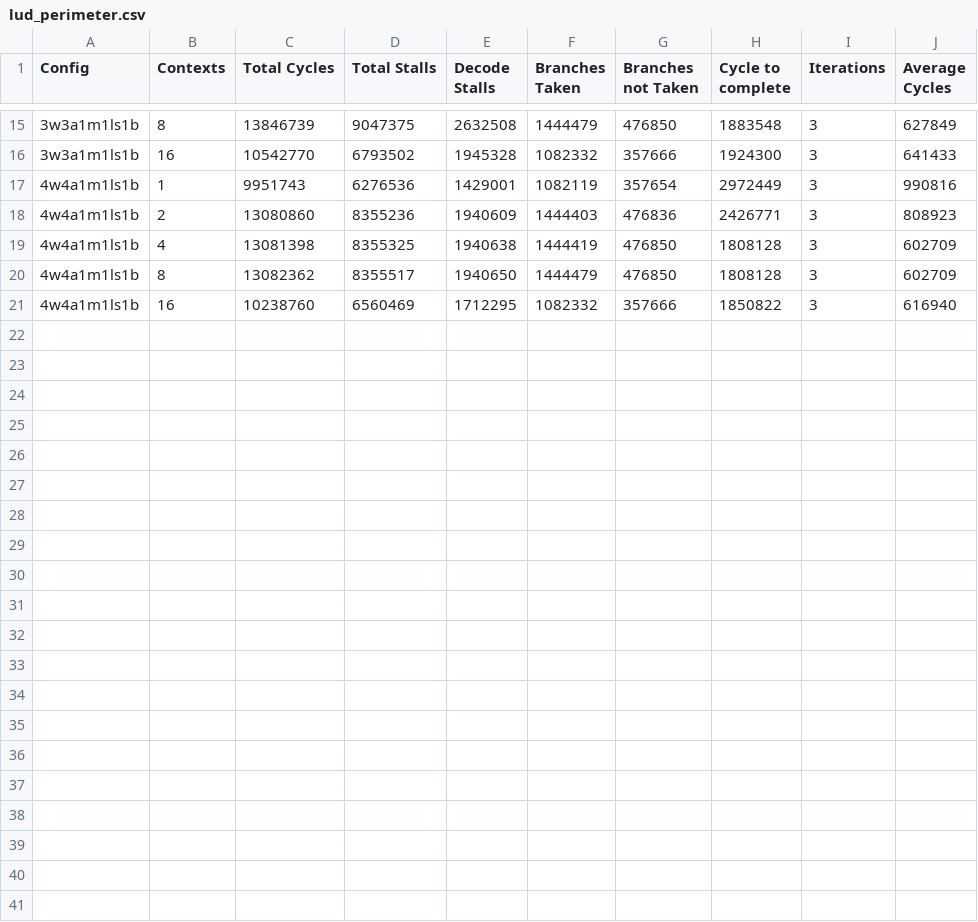
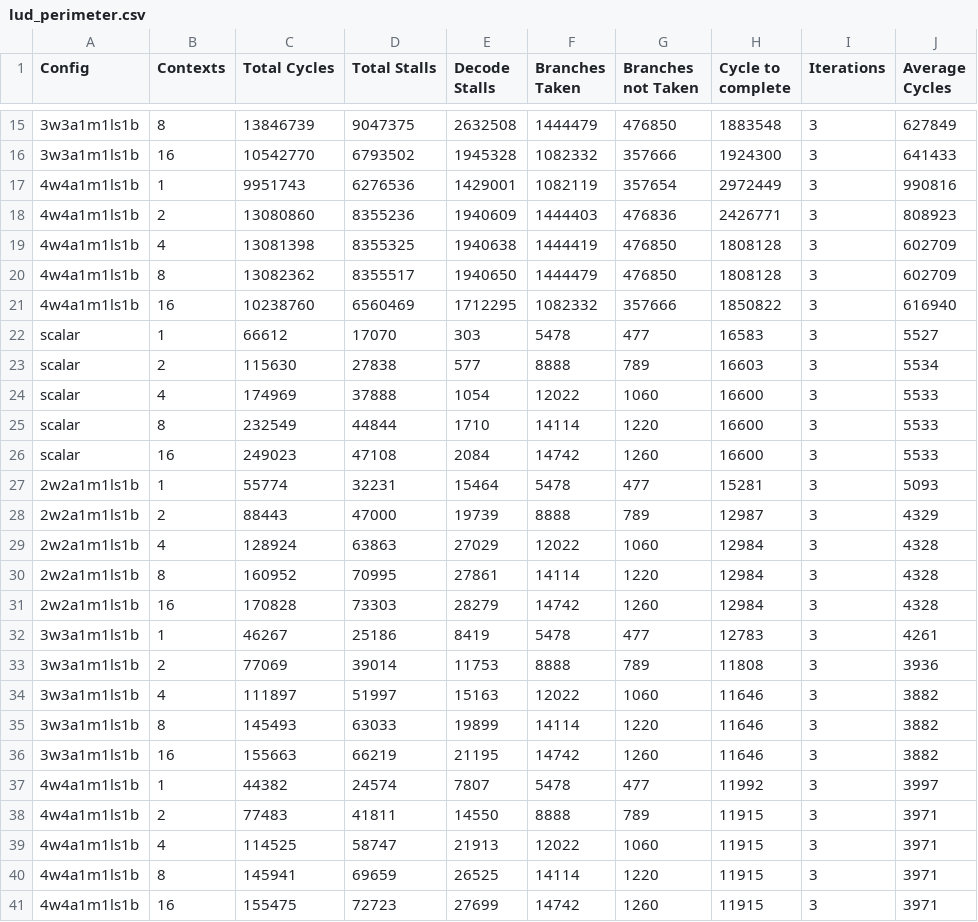
Before and after one commit to grubbymits/esdg-opencl, a CSV file: testing/benchmarks/rodinia/lud/ocl/lud_perimeter.csv, drawn as a sheet; only a part is shown, gaps mark what is left out; the diff names each change by its address in the sheet, - before the commit and + after, or states it on an @@ line.

```diff
--- a/testing/benchmarks/rodinia/lud/ocl/lud_perimeter.csv
+++ b/testing/benchmarks/rodinia/lud/ocl/lud_perimeter.csv
+row 22: scalar | 1 | 66612 | 17070 | 303 | 5478 | 477 | 16583 | 3 | 5527
+row 23: scalar | 2 | 115630 | 27838 | 577 | 8888 | 789 | 16603 | 3 | 5534
+row 24: scalar | 4 | 174969 | 37888 | 1054 | 12022 | 1060 | 16600 | 3 | 5533
+row 25: scalar | 8 | 232549 | 44844 | 1710 | 14114 | 1220 | 16600 | 3 | 5533
+row 26: scalar | 16 | 249023 | 47108 | 2084 | 14742 | 1260 | 16600 | 3 | 5533
+row 27: 2w2a1m1ls1b | 1 | 55774 | 32231 | 15464 | 5478 | 477 | 15281 | 3 | 5093
+row 28: 2w2a1m1ls1b | 2 | 88443 | 47000 | 19739 | 8888 | 789 | 12987 | 3 | 4329
+row 29: 2w2a1m1ls1b | 4 | 128924 | 63863 | 27029 | 12022 | 1060 | 12984 | 3 | 4328
+row 30: 2w2a1m1ls1b | 8 | 160952 | 70995 | 27861 | 14114 | 1220 | 12984 | 3 | 4328
+row 31: 2w2a1m1ls1b | 16 | 170828 | 73303 | 28279 | 14742 | 1260 | 12984 | 3 | 4328
+row 32: 3w3a1m1ls1b | 1 | 46267 | 25186 | 8419 | 5478 | 477 | 12783 | 3 | 4261
+row 33: 3w3a1m1ls1b | 2 | 77069 | 39014 | 11753 | 8888 | 789 | 11808 | 3 | 3936
+row 34: 3w3a1m1ls1b | 4 | 111897 | 51997 | 15163 | 12022 | 1060 | 11646 | 3 | 3882
+row 35: 3w3a1m1ls1b | 8 | 145493 | 63033 | 19899 | 14114 | 1220 | 11646 | 3 | 3882
+row 36: 3w3a1m1ls1b | 16 | 155663 | 66219 | 21195 | 14742 | 1260 | 11646 | 3 | 3882
+row 37: 4w4a1m1ls1b | 1 | 44382 | 24574 | 7807 | 5478 | 477 | 11992 | 3 | 3997
+row 38: 4w4a1m1ls1b | 2 | 77483 | 41811 | 14550 | 8888 | 789 | 11915 | 3 | 3971
+row 39: 4w4a1m1ls1b | 4 | 114525 | 58747 | 21913 | 12022 | 1060 | 11915 | 3 | 3971
+row 40: 4w4a1m1ls1b | 8 | 145941 | 69659 | 26525 | 14114 | 1220 | 11915 | 3 | 3971
+row 41: 4w4a1m1ls1b | 16 | 155475 | 72723 | 27699 | 14742 | 1260 | 11915 | 3 | 3971
```
Also changed, not shown: testing/benchmarks/rodinia/lud/ocl/lud_diagonal.csv, testing/benchmarks/rodinia/lud/ocl/lud_internal.csv, 7 other files.
